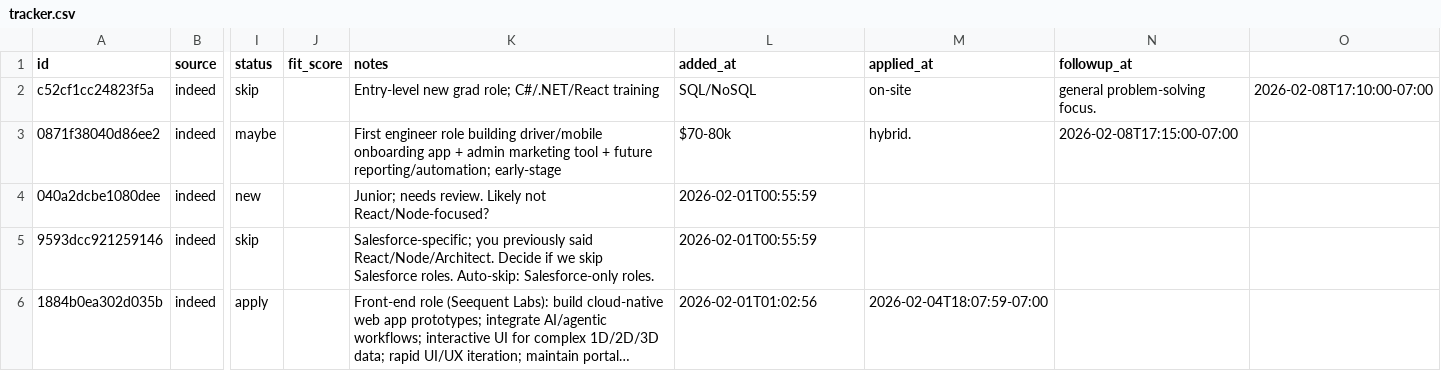
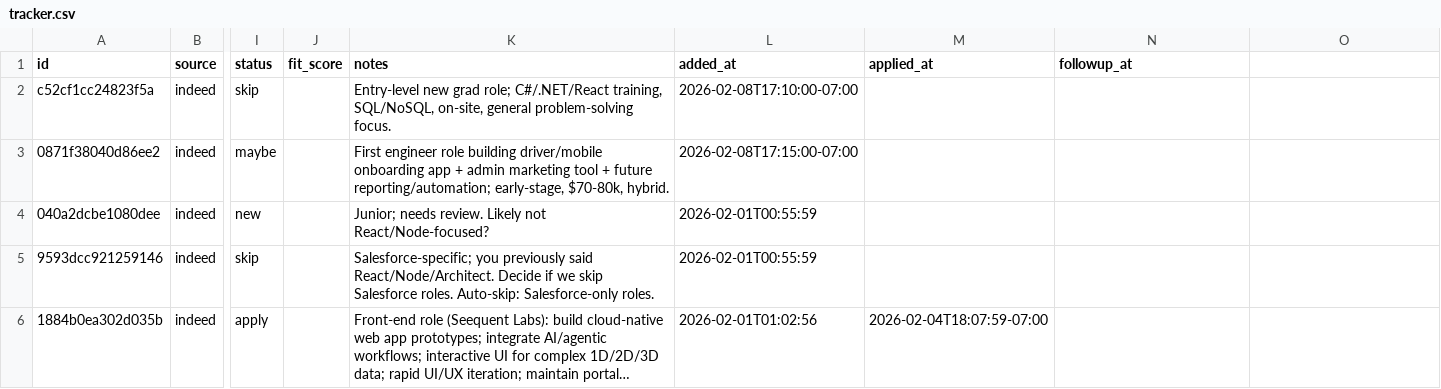
Before and after one commit to opsclawd/job-seeker, a CSV file: data/tracker.csv, drawn as a sheet; only a part is shown, gaps mark what is left out; long unchanged cells end in …; the diff names each change by its address in the sheet, - before the commit and + after, or states it on an @@ line.

Commit message:
fix: normalize tracker.csv column counts

```diff
--- a/data/tracker.csv
+++ b/data/tracker.csv
-K2 (notes): …role; C#/.NET/React training
+K2 (notes): …role; C#/.NET/React training, SQL/NoSQL, on-site, general problem-solving focus.
-L2 (added_at): SQL/NoSQL
+L2 (added_at): 2026-02-08T17:10:00-07:00
-M2 (applied_at): on-site
+M2 (applied_at): (empty)
-N2 (followup_at): general problem-solving focus.
+N2 (followup_at): (empty)
-O2: 2026-02-08T17:10:00-07:00
+O2: (empty)
-K3 (notes): …future reporting/automation; early-stage
+K3 (notes): …future reporting/automation; early-stage, $70-80k, hybrid.
-L3 (added_at): $70-80k
+L3 (added_at): 2026-02-08T17:15:00-07:00
-M3 (applied_at): hybrid.
+M3 (applied_at): (empty)
-N3 (followup_at): 2026-02-08T17:15:00-07:00
+N3 (followup_at): (empty)
```
